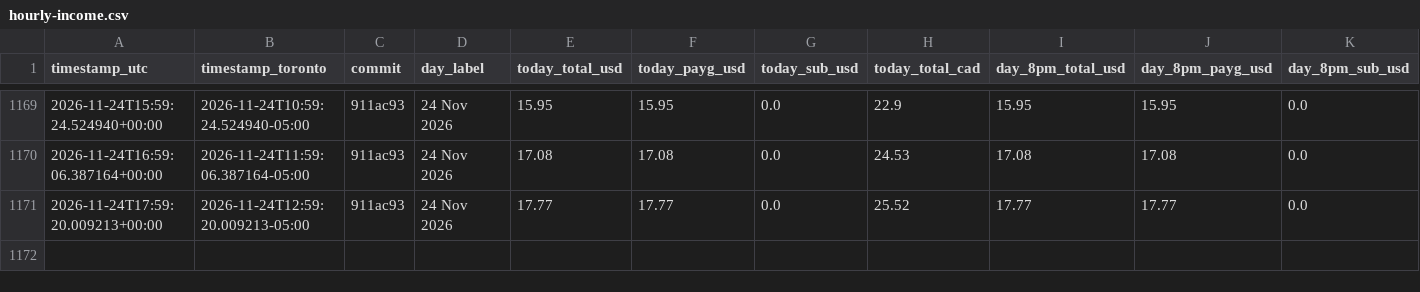
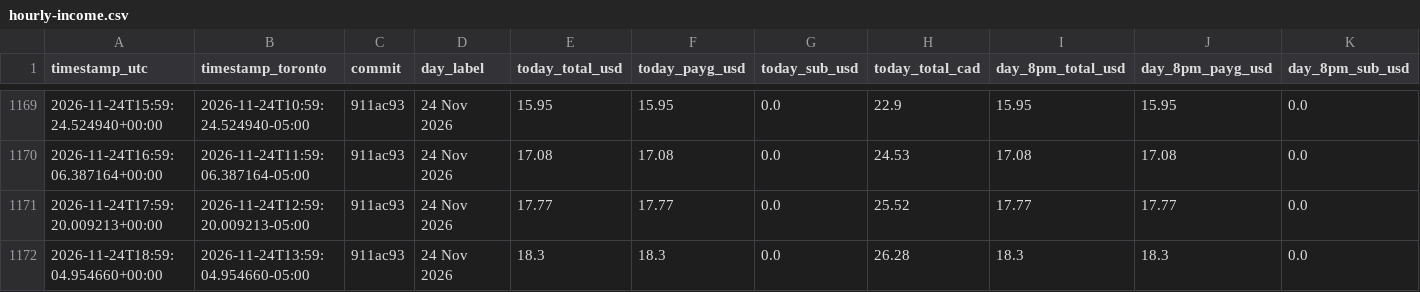
Before and after one commit to novacoreaiservices/sogni-income-history, a CSV file: hourly-income.csv, drawn as a sheet; only a part is shown, gaps mark what is left out; rows hold the shown columns only; the diff names each change by its address in the sheet, - before the commit and + after, or states it on an @@ line.

Commit message:
hourly income 24 Nov 2026: today $18.3 (PAYG $18.3 + sub $0.0)

```diff
--- a/hourly-income.csv
+++ b/hourly-income.csv
+row 1172: 2026-11-24T18:59:04.954660+00:00 | 2026-11-24T13:59:04.954660-05:00 | 911ac93 | 24 Nov 2026 | 18.3 | 18.3 | 0.0 | 26.28 | 18.3 | 18.3 | 0.0
```
